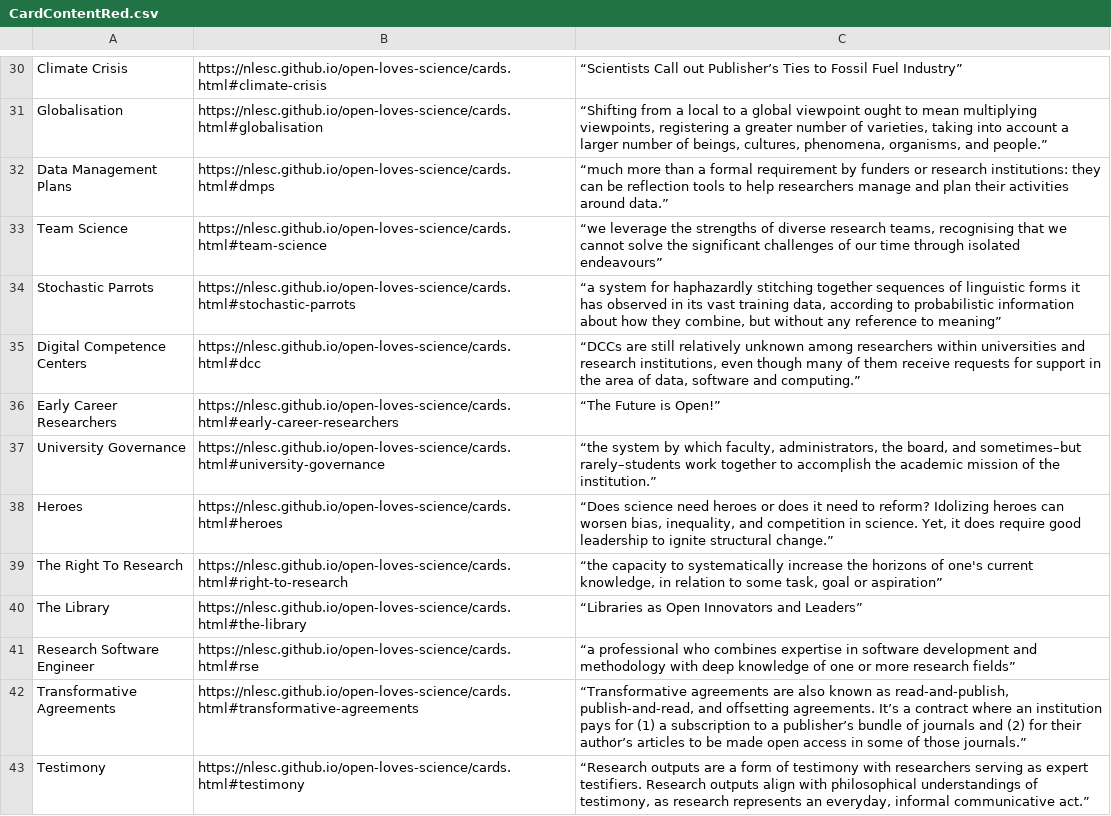
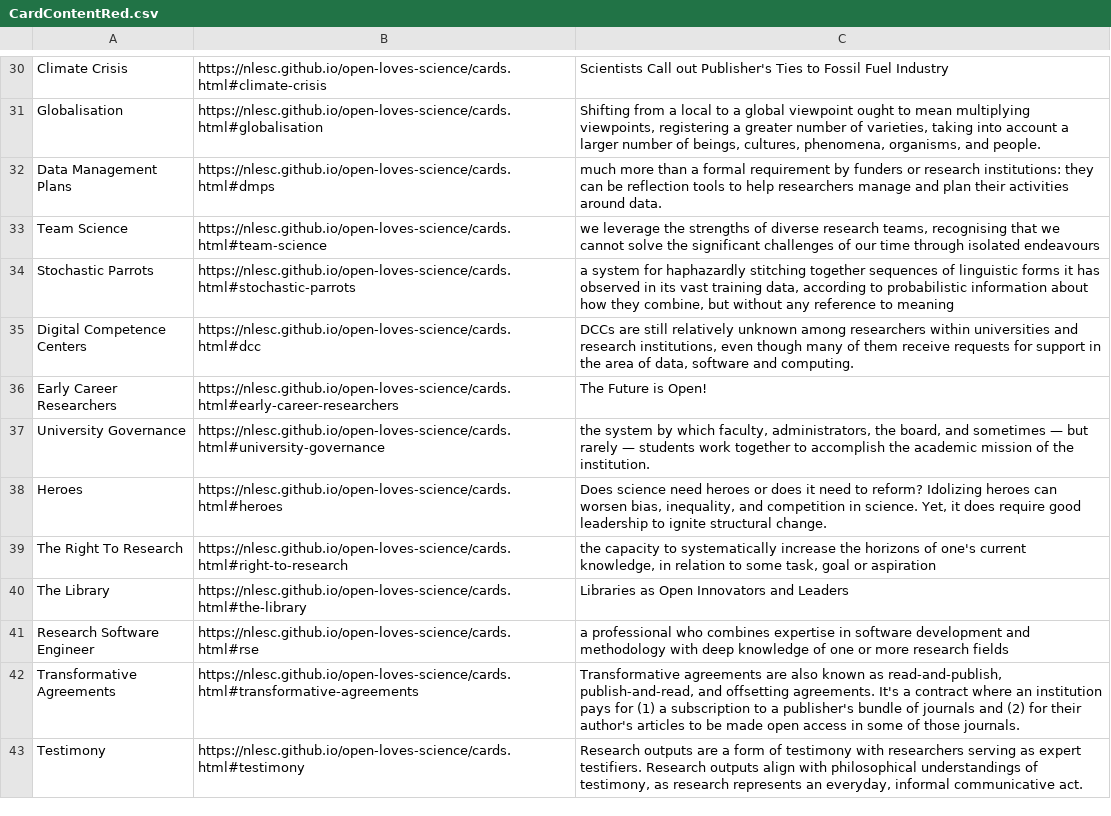
Before and after one commit to NLeSC/open-loves-science, a CSV file: generate_cards/CardContentRed.csv, drawn as a sheet; only a part is shown, gaps mark what is left out; the diff covers the shown part only; the diff names each change by its address in the sheet, - before the commit and + after, or states it on an @@ line.

```diff
--- a/generate_cards/CardContentRed.csv
+++ b/generate_cards/CardContentRed.csv
-C30: “Scientists Call out Publisher’s Ties to Fossil Fuel Industry”
+C30: Scientists Call out Publisher's Ties to Fossil Fuel Industry
-C31: “Shifting from a local to a global viewpoint ought to mean multiplying viewpoints, registering a greater number of varieties, taking into account a larger number of beings, cultures, phenomena, organisms, and people.”
+C31: Shifting from a local to a global viewpoint ought to mean multiplying viewpoints, registering a greater number of varieties, taking into account a larger number of beings, cultures, phenomena, organisms, and people.
-C32: “much more than a formal requirement by funders or research institutions: they can be reflection tools to help researchers manage and plan their activities around data.”
+C32: much more than a formal requirement by funders or research institutions: they can be reflection tools to help researchers manage and plan their activities around data.
-C33: “we leverage the strengths of diverse research teams, recognising that we cannot solve the significant challenges of our time through isolated endeavours”
+C33: we leverage the strengths of diverse research teams, recognising that we cannot solve the significant challenges of our time through isolated endeavours
-C34: “a system for haphazardly stitching together sequences of linguistic forms it has observed in its vast training data, according to probabilistic information about how they combine, but without any reference to meaning”
+C34: a system for haphazardly stitching together sequences of linguistic forms it has observed in its vast training data, according to probabilistic information about how they combine, but without any reference to meaning
-C35: “DCCs are still relatively unknown among researchers within universities and research institutions, even though many of them receive requests for support in the area of data, software and computing.”
+C35: DCCs are still relatively unknown among researchers within universities and research institutions, even though many of them receive requests for support in the area of data, software and computing.
-C36: “The Future is Open!”
+C36: The Future is Open!
-C37: “the system by which faculty, administrators, the board, and sometimes–but rarely–students work together to accomplish the academic mission of the institution.”
+C37: the system by which faculty, administrators, the board, and sometimes — but rarely — students work together to accomplish the academic mission of the institution.
-C38: “Does science need heroes or does it need to reform? Idolizing heroes can worsen bias, inequality, and competition in science. Yet, it does require good leadership to ignite structural change.”
+C38: Does science need heroes or does it need to reform? Idolizing heroes can worsen bias, inequality, and competition in science. Yet, it does require good leadership to ignite structural change.
-C39: “the capacity to systematically increase the horizons of one's current knowledge, in relation to some task, goal or aspiration”
+C39: the capacity to systematically increase the horizons of one's current knowledge, in relation to some task, goal or aspiration
-C40: “Libraries as Open Innovators and Leaders”
+C40: Libraries as Open Innovators and Leaders
-C41: “a professional who combines expertise in software development and methodology with deep knowledge of one or more research fields”
+C41: a professional who combines expertise in software development and methodology with deep knowledge of one or more research fields
-C42: “Transformative agreements are also known as read-and-publish, publish-and-read, and offsetting agreements. It’s a contract where an institution pays for (1) a subscription to a publisher’s bundle of journals and (2) for their author’s articles to be made open access in some of those journals.”
+C42: Transformative agreements are also known as read-and-publish, publish-and-read, and offsetting agreements. It's a contract where an institution pays for (1) a subscription to a publisher's bundle of journals and (2) for their author's articles to be made open access in some of those journals.
-C43: “Research outputs are a form of testimony with researchers serving as expert testifiers. Research outputs align with philosophical understandings of testimony, as research represents an everyday, informal communicative act.”
+C43: Research outputs are a form of testimony with researchers serving as expert testifiers. Research outputs align with philosophical understandings of testimony, as research represents an everyday, informal communicative act.
```
Also changed, not shown: 1 removed row and 45 edited cells elsewhere in this file, generate_cards/CardContentWhite.csv.
